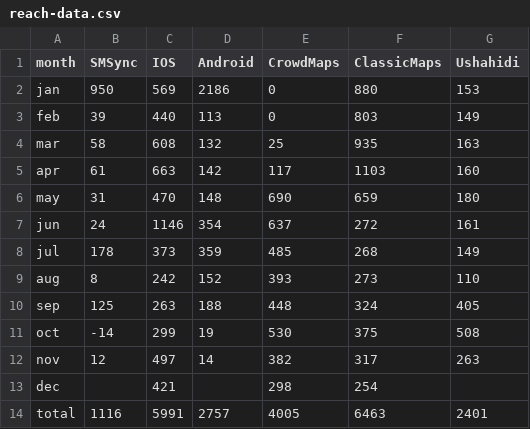
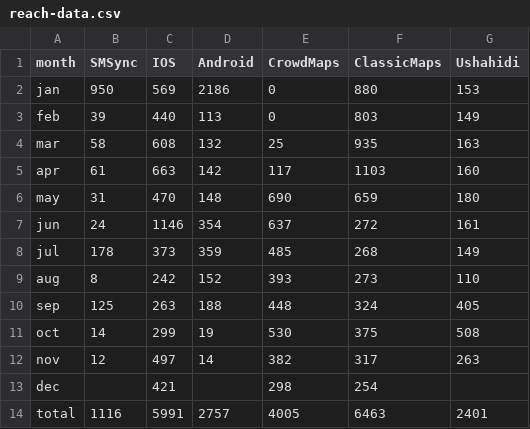
Before and after one commit to auremoser/ushaverse, a CSV file: data/reach-data.csv, drawn as a sheet.

Commit message:
changed negative data values, assuming human error

```diff
--- a/data/reach-data.csv
+++ b/data/reach-data.csv
@@ -10,3 +10,3 @@ aug,8,242,152,393,273,110
 sep,125,263,188,448,324,405
-oct,-14,299,19,530,375,508
+oct,14,299,19,530,375,508
 nov,12,497,14,382,317,263
```
